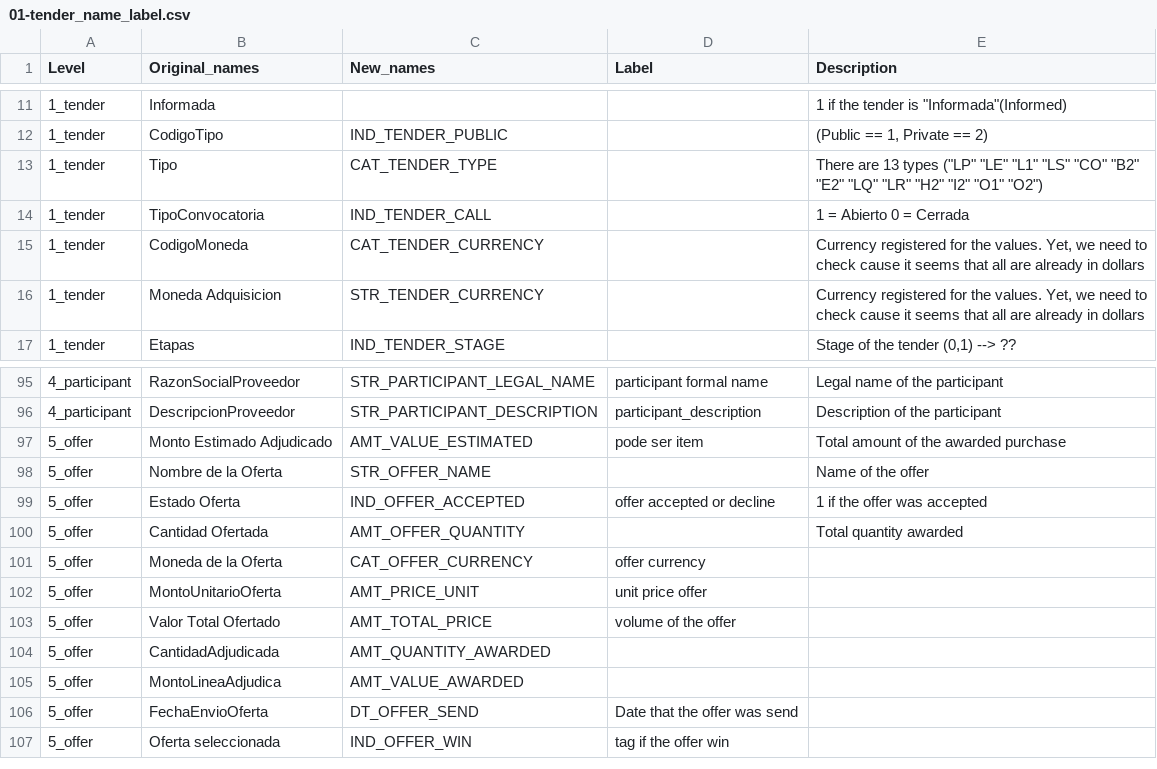
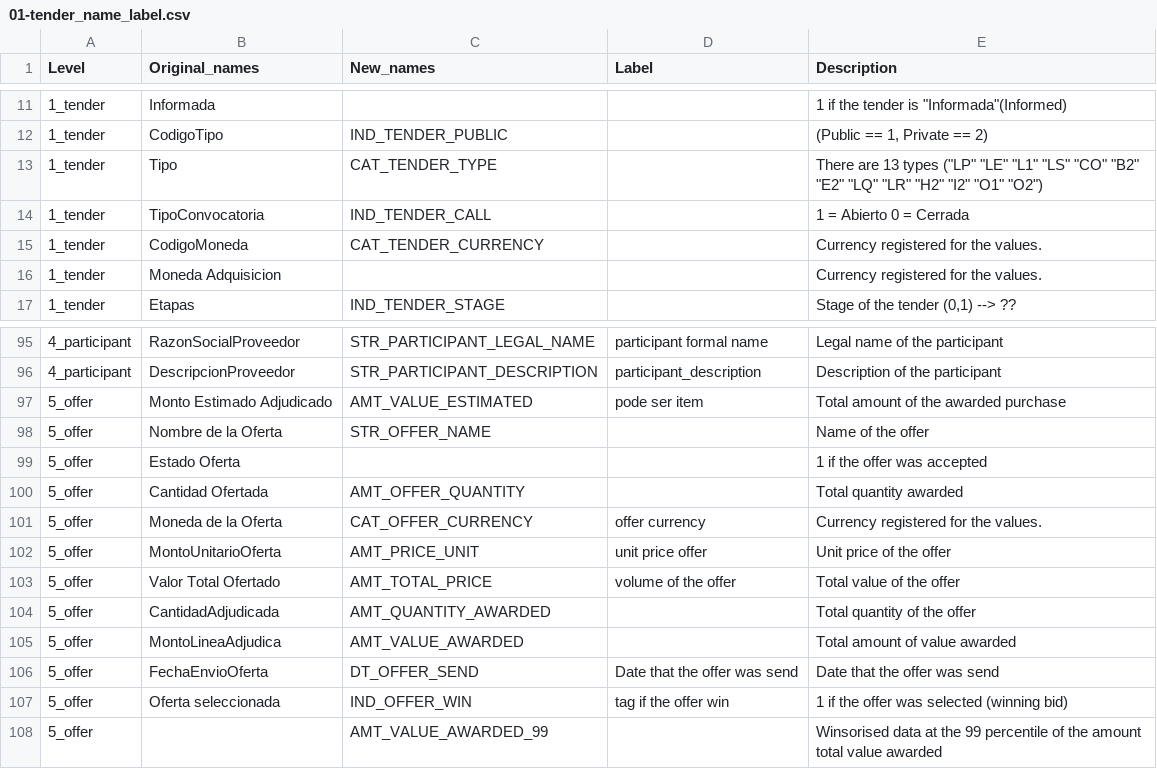
Before and after one commit to dime-worldbank/emergency-response-procurement, a CSV file: 05-Chile/02-R/Scripts/auxilary_files/01-tender_name_label.csv, drawn as a sheet; only a part is shown, gaps mark what is left out; the diff names each change by its address in the sheet, - before the commit and + after, or states it on an @@ line.

```diff
--- a/05-Chile/02-R/Scripts/auxilary_files/01-tender_name_label.csv
+++ b/05-Chile/02-R/Scripts/auxilary_files/01-tender_name_label.csv
-E15:E16 (Description): …the values. Yet, we need to check cause it seems that all are already in dollars
+E15:E16 (Description): …the values.
-C16 (New_names): STR_TENDER_CURRENCY
+C16 (New_names): (empty)
-C99 (New_names): IND_OFFER_ACCEPTED
+C99 (New_names): (empty)
-D99 (Label): offer accepted or decline
+D99 (Label): (empty)
-E101 (Description): (empty)
+E101 (Description): Currency registered for the values.
-E102 (Description): (empty)
+E102 (Description): Unit price of the offer
-E103 (Description): (empty)
+E103 (Description): Total value of the offer
-E104 (Description): (empty)
+E104 (Description): Total quantity of the offer
-E105 (Description): (empty)
+E105 (Description): Total amount of value awarded
-E106 (Description): (empty)
+E106 (Description): Date that the offer was send
-E107 (Description): (empty)
+E107 (Description): 1 if the offer was selected (winning bid)
+row 108: 5_offer |  | AMT_VALUE_AWARDED_99 |  | Winsorised data at the 99 percentile of the amount total value awarded
```
Also changed, not shown: 9 other files.
